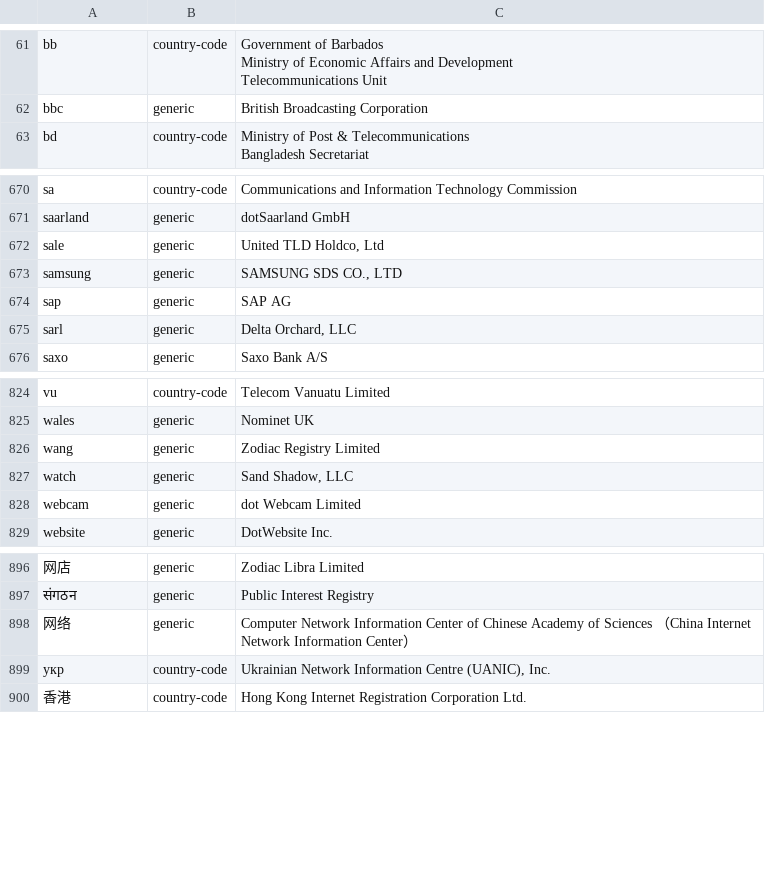
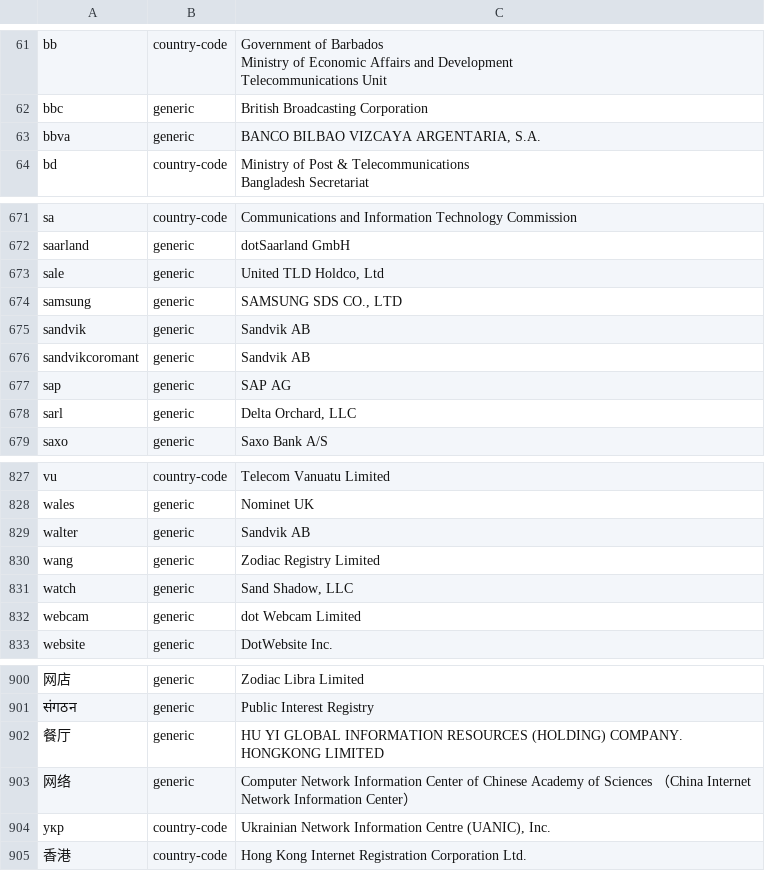
Before and after one commit to nojimage/tld-crawler, a CSV file: data/tld.csv, drawn as a sheet; only a part is shown, gaps mark what is left out; the diff names each change by its address in the sheet, - before the commit and + after, or states it on an @@ line.

```diff
--- a/data/tld.csv
+++ b/data/tld.csv
+row 63: bbva | generic | BANCO BILBAO VIZCAYA ARGENTARIA, S.A.
+row 675: sandvik | generic | Sandvik AB
+row 676: sandvikcoromant | generic | Sandvik AB
+row 829: walter | generic | Sandvik AB
+row 902: 餐厅 | generic | HU YI GLOBAL INFORMATION RESOURCES (HOLDING) COMPANY. HONGKONG LIMITED
```
Also changed, not shown: 3 other files.
